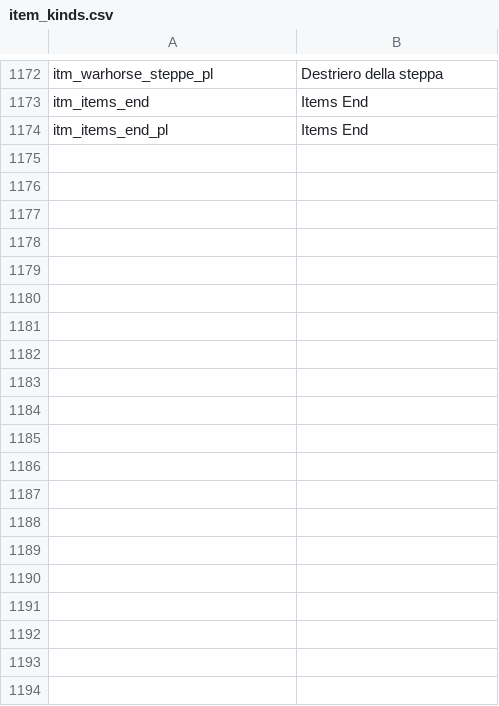
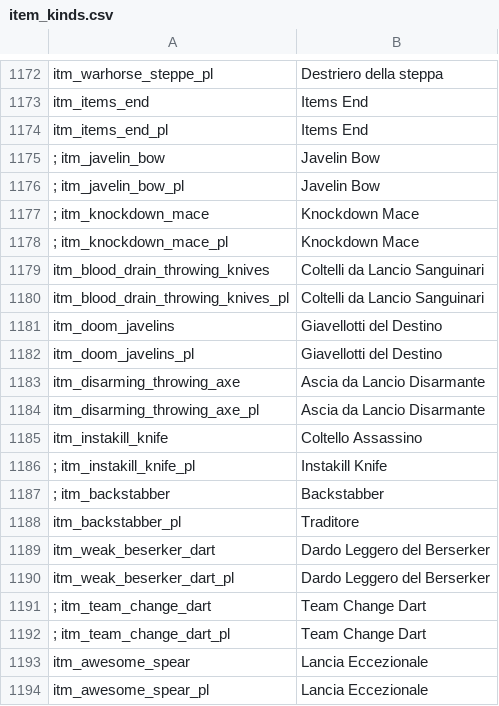
Before and after one commit to Swyter/warband-l10n, a CSV file: it/Modules/Native/languages/it/item_kinds.csv, drawn as a sheet; only a part is shown, gaps mark what is left out; the diff covers the shown part only; the diff names each change by its address in the sheet, - before the commit and + after, or states it on an @@ line.

```diff
--- a/it/Modules/Native/languages/it/item_kinds.csv
+++ b/it/Modules/Native/languages/it/item_kinds.csv
+row 1175: ; itm_javelin_bow | Javelin Bow
+row 1176: ; itm_javelin_bow_pl | Javelin Bow
+row 1177: ; itm_knockdown_mace | Knockdown Mace
+row 1178: ; itm_knockdown_mace_pl | Knockdown Mace
+row 1179: itm_blood_drain_throwing_knives | Coltelli da Lancio Sanguinari
+row 1180: itm_blood_drain_throwing_knives_pl | Coltelli da Lancio Sanguinari
+row 1181: itm_doom_javelins | Giavellotti del Destino
+row 1182: itm_doom_javelins_pl | Giavellotti del Destino
+row 1183: itm_disarming_throwing_axe | Ascia da Lancio Disarmante
+row 1184: itm_disarming_throwing_axe_pl | Ascia da Lancio Disarmante
+row 1185: itm_instakill_knife | Coltello Assassino
+row 1186: ; itm_instakill_knife_pl | Instakill Knife
+row 1187: ; itm_backstabber | Backstabber
+row 1188: itm_backstabber_pl | Traditore
+row 1189: itm_weak_beserker_dart | Dardo Leggero del Berserker
+row 1190: itm_weak_beserker_dart_pl | Dardo Leggero del Berserker
+row 1191: ; itm_team_change_dart | Team Change Dart
+row 1192: ; itm_team_change_dart_pl | Team Change Dart
+row 1193: itm_awesome_spear | Lancia Eccezionale
+row 1194: itm_awesome_spear_pl | Lancia Eccezionale
```
Also changed, not shown: 14 added rows elsewhere in this file, es/Modules/Native/languages/es/item_kinds.csv, es/Modules/Native/languages/es/quick_strings.csv, 29 other files.
